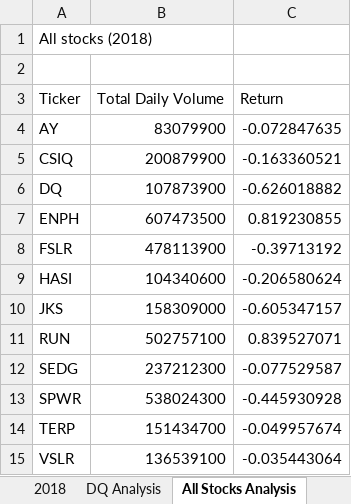
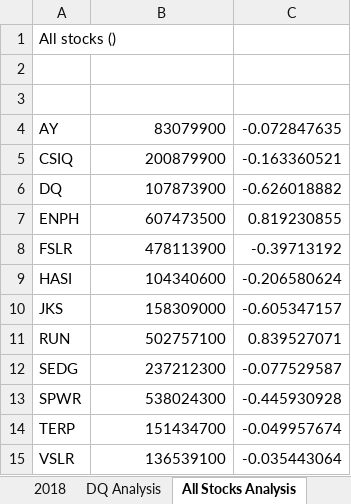
Before and after one commit to Omerdica/stock-analysis, an Excel workbook: green_stocks.xlsm, sheet All Stocks Analysis, drawn as a sheet; values as stored, in another font and other column widths than the file's, no borders; charts and pictures not drawn; the diff names each change by its address in the sheet, - before the commit and + after, or states it on an @@ line.

```diff
--- a/green_stocks.xlsm (sheet All Stocks Analysis)
+++ b/green_stocks.xlsm (sheet All Stocks Analysis)
-A1: All stocks (2018)
+A1: All stocks ()
-row 3: Ticker | Total Daily Volume | Return
+row 3: (empty)
```
Also changed, not shown: sheet DQ Analysis, charts or pictures.
